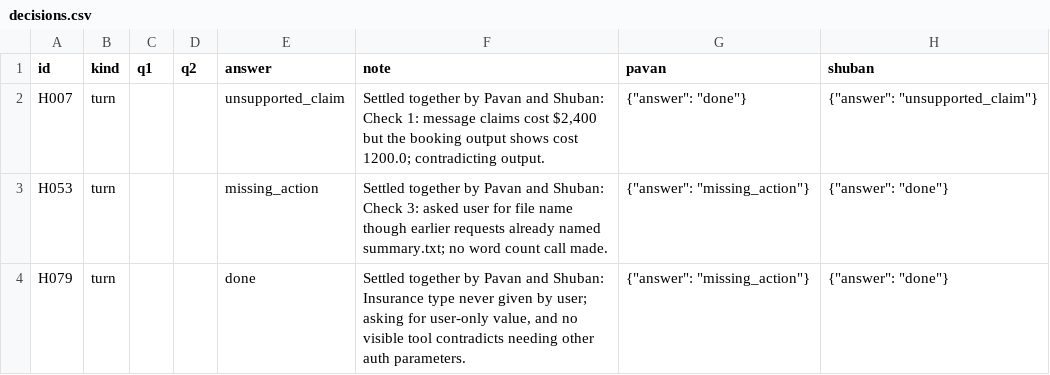
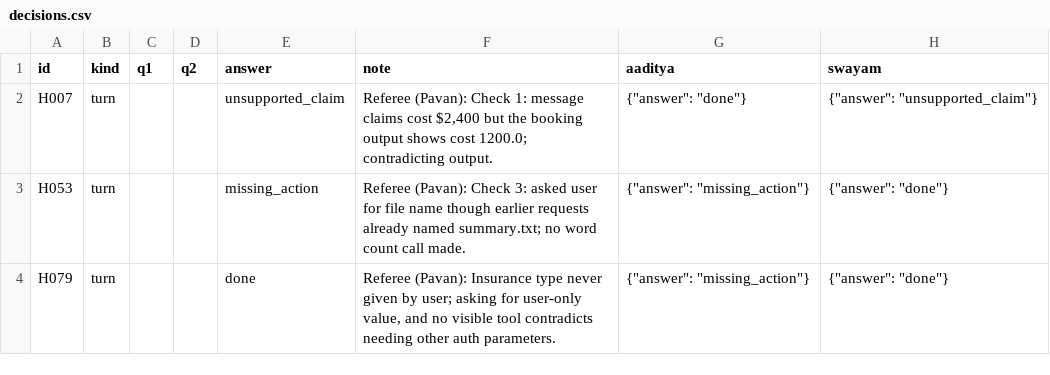
Before and after one commit to ch-pavan/lma-grp-project, a CSV file: human_check/val2/decisions.csv, drawn as a sheet.

Commit message:
Annotation attribution: LLM annotators (A = DeepSeek V4.1 Flash, B = GLM-5.3-Flash), checked by Swayam and Aaditya, refereed by Pavan
- human_check: check sheets back to labels_swayam.csv and labels_aaditya.csv; decisions refereed by Pavan; results regenerated (numbers unchanged)
- score.py, human_check/README.md, analysis/2026-10-30_guide_v3.md: annotators named as the LLMs they are; Shuban's blind second pass on the 7 contested pilot steps
- docs/phase_plan.md: phase-wise plan to make the repo and the mid report true and to finish the project (decisions D1 to D4)

```diff
--- a/human_check/val2/decisions.csv
+++ b/human_check/val2/decisions.csv
@@ -1,4 +1,4 @@
-id,kind,q1,q2,answer,note,pavan,shuban
-H007,turn,,,unsupported_claim,"Settled together by Pavan and Shuban: Check 1: message claims cost $2,400 but the booking output shows cost 1200.0; contradicting output.","{""answer"": ""done""}","{""answer"": ""unsupported_claim""}"
-H053,turn,,,missing_action,Settled together by Pavan and Shuban: Check 3: asked user for file name though earlier requests already named summary.txt; no word count call made.,"{""answer"": ""missing_action""}","{""answer"": ""done""}"
-H079,turn,,,done,"Settled together by Pavan and Shuban: Insurance type never given by user; asking for user-only value, and no visible tool contradicts needing other auth parameters.","{""answer"": ""missing_action""}","{""answer"": ""done""}"
+id,kind,q1,q2,answer,note,aaditya,swayam
+H007,turn,,,unsupported_claim,"Referee (Pavan): Check 1: message claims cost $2,400 but the booking output shows cost 1200.0; contradicting output.","{""answer"": ""done""}","{""answer"": ""unsupported_claim""}"
+H053,turn,,,missing_action,Referee (Pavan): Check 3: asked user for file name though earlier requests already named summary.txt; no word count call made.,"{""answer"": ""missing_action""}","{""answer"": ""done""}"
+H079,turn,,,done,"Referee (Pavan): Insurance type never given by user; asking for user-only value, and no visible tool contradicts needing other auth parameters.","{""answer"": ""missing_action""}","{""answer"": ""done""}"
```
Also changed, not shown: human_check/pilot/decisions.csv, 16 other files.
